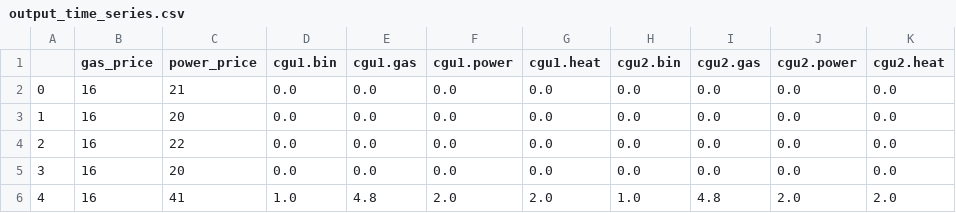
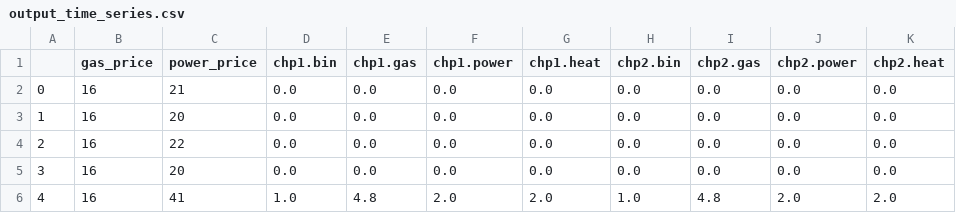
Before and after one commit to martin-hafemann/pyomo-blocks, a CSV file: data/output/output_time_series.csv, drawn as a sheet; only a part is shown.

```diff
--- a/data/output/output_time_series.csv
+++ b/data/output/output_time_series.csv
@@ -1,2 +1,2 @@
-,gas_price,power_price,cgu1.bin,cgu1.gas,cgu1.power,cgu1.heat,cgu2.bin,cgu2.gas,cgu2.power,cgu2.heat
+,gas_price,power_price,chp1.bin,chp1.gas,chp1.power,chp1.heat,chp2.bin,chp2.gas,chp2.power,chp2.heat
 0,16,21,0.0,0.0,0.0,0.0,0.0,0.0,0.0,0.0
```
Also changed, not shown: 3 other files.
